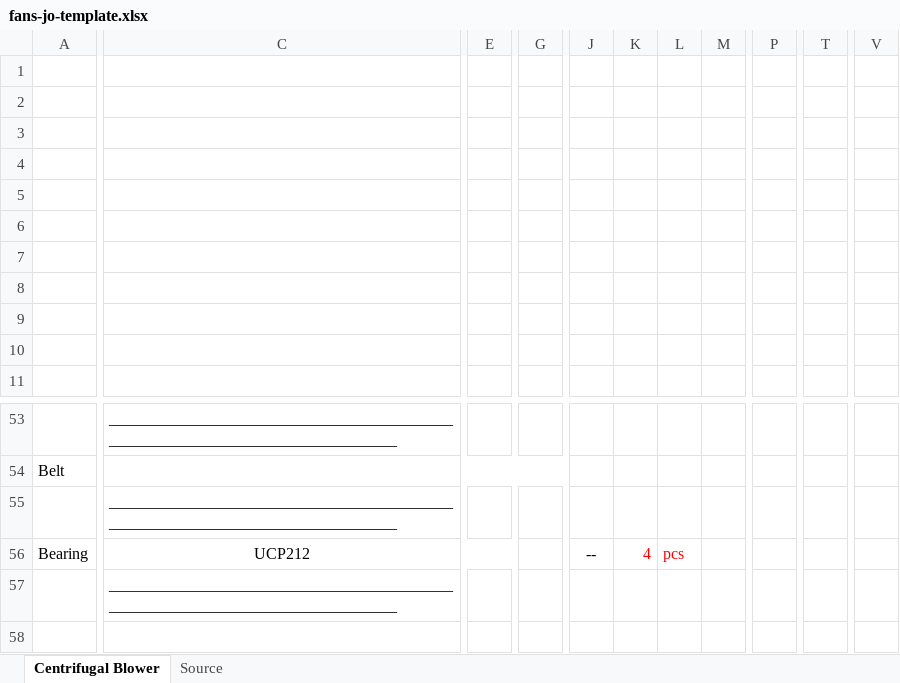
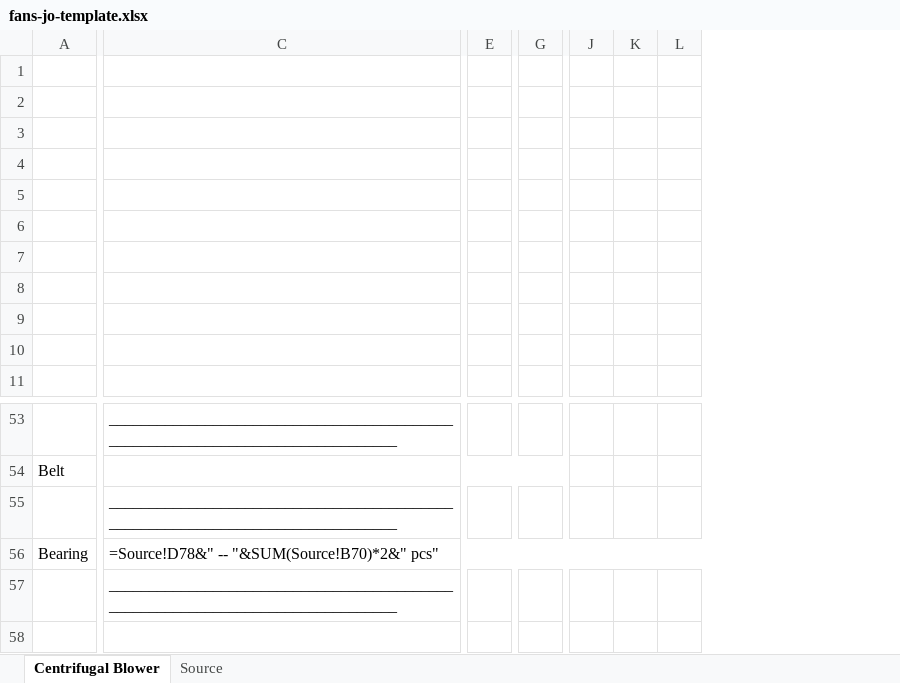
Before and after one commit to aeroventmarketing-ctrl/automated-quotation, an Excel workbook: public/templates/fans-jo-template.xlsx, sheet Centrifugal Blower, drawn as a sheet; only a part is shown, gaps mark what is left out; values as stored, in another font and other column widths than the file's, no borders; formulas without a stored value are shown as written; charts and pictures not drawn; removed rows and columns are numbered as before the commit, all else as after; the diff covers the shown part only; the diff names each change by its address in the sheet, - before the commit and + after, or states it on an @@ line.

```diff
--- a/public/templates/fans-jo-template.xlsx (sheet Centrifugal Blower)
+++ b/public/templates/fans-jo-template.xlsx (sheet Centrifugal Blower)
-column E, empty
+column E, empty
-column G, empty
+column G, empty
-column K, row 56: 4
+column K, empty
-column M, empty
-column P, empty
-column T, empty
-column V, empty
-C56: UCP212
+C56: =Source!D78&" -- "&SUM(Source!B70)*2&" pcs"
-C56 alignment: center
+C56 alignment: left
-C56:F56 merged
+C56:U56 merged
-J56: --
+J56: (empty)
-L56: pcs
+L56: (empty)
```
Also changed, not shown: 3 added rows, 3 removed rows, 3 added columns, 9 edited cells, cell formats and merged cells elsewhere in this sheet, 1 other file.
